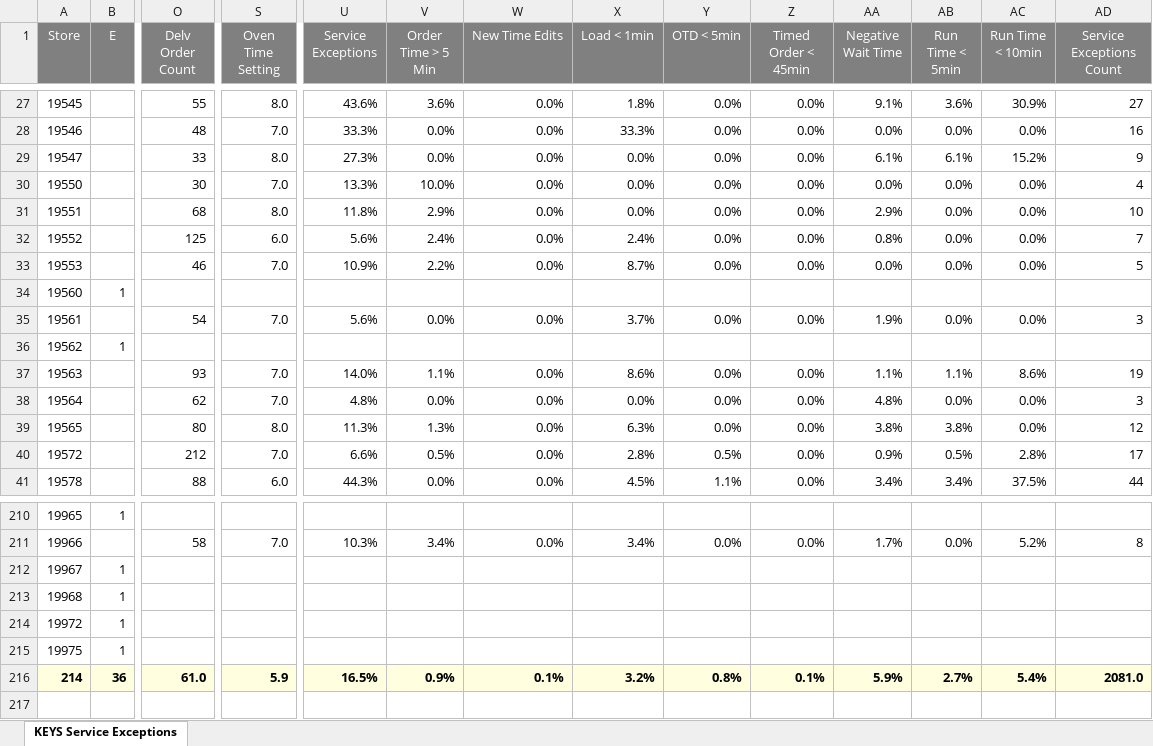
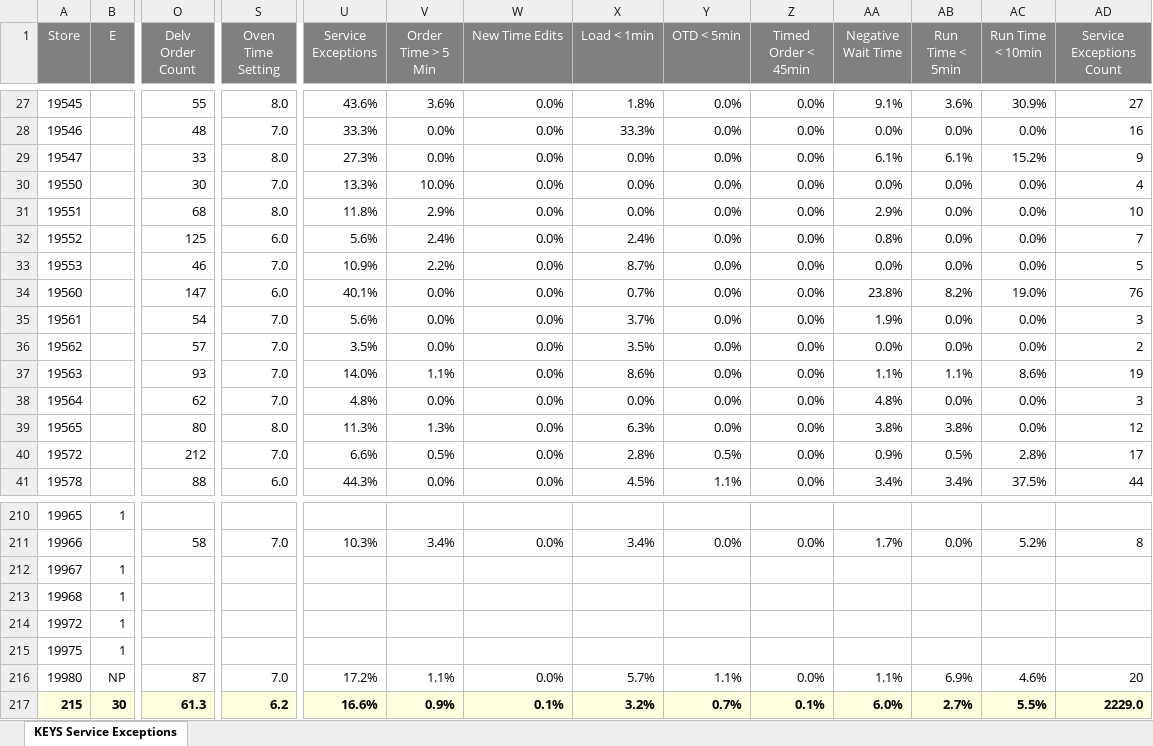
Before and after one commit to murilosporto-cpu/adt-extr-exceptions, an Excel workbook: dados_all_stores/KEYS Service Exceptions - All Stores (Stores) (2026-10-11).xlsx, sheet KEYS Service Exceptions, drawn as a sheet; only a part is shown, gaps mark what is left out; values as stored, in another font and other column widths than the file's, no borders; removed rows and columns are numbered as before the commit, all else as after; rows hold the shown columns only; the diff covers the shown part only; the diff names each change by its address in the sheet, - before the commit and + after, or states it on an @@ line.

```diff
--- a/dados_all_stores/KEYS Service Exceptions - All Stores (Stores) (2026-10-11).xlsx (sheet KEYS Service Exceptions)
+++ b/dados_all_stores/KEYS Service Exceptions - All Stores (Stores) (2026-10-11).xlsx (sheet KEYS Service Exceptions)
-B34 (E): 1
+B34 (E): (empty)
-O34 (Delv Order Count): (empty)
+O34 (Delv Order Count): 147
-S34 (Oven Time Setting): (empty)
+S34 (Oven Time Setting): 6.0
-U34 (Service Exceptions): (empty)
+U34 (Service Exceptions): 40.1%
-V34 (Order Time > 5 Min): (empty)
+V34 (Order Time > 5 Min): 0.0%
-W34 (New Time Edits): (empty)
+W34 (New Time Edits): 0.0%
-X34 (Load < 1min): (empty)
+X34 (Load < 1min): 0.7%
-Y34 (OTD < 5min): (empty)
+Y34 (OTD < 5min): 0.0%
-Z34 (Timed Order < 45min): (empty)
+Z34 (Timed Order < 45min): 0.0%
-AA34 (Negative Wait Time): (empty)
+AA34 (Negative Wait Time): 23.8%
-AB34 (Run Time < 5min): (empty)
+AB34 (Run Time < 5min): 8.2%
-AC34 (Run Time < 10min): (empty)
+AC34 (Run Time < 10min): 19.0%
-AD34 (Service Exceptions Count): (empty)
+AD34 (Service Exceptions Count): 76
-B36 (E): 1
+B36 (E): (empty)
-O36 (Delv Order Count): (empty)
+O36 (Delv Order Count): 57
-S36 (Oven Time Setting): (empty)
+S36 (Oven Time Setting): 7.0
-U36 (Service Exceptions): (empty)
+U36 (Service Exceptions): 3.5%
-V36 (Order Time > 5 Min): (empty)
+V36 (Order Time > 5 Min): 0.0%
-W36 (New Time Edits): (empty)
+W36 (New Time Edits): 0.0%
-X36 (Load < 1min): (empty)
+X36 (Load < 1min): 3.5%
-Y36 (OTD < 5min): (empty)
+Y36 (OTD < 5min): 0.0%
-Z36 (Timed Order < 45min): (empty)
+Z36 (Timed Order < 45min): 0.0%
-AA36 (Negative Wait Time): (empty)
+AA36 (Negative Wait Time): 0.0%
-AB36 (Run Time < 5min): (empty)
+AB36 (Run Time < 5min): 0.0%
-AC36 (Run Time < 10min): (empty)
+AC36 (Run Time < 10min): 0.0%
-AD36 (Service Exceptions Count): (empty)
+AD36 (Service Exceptions Count): 2
-row 216: 214 | 36 | 61.0 | 5.9 | 16.5% | 0.9% | 0.1% | 3.2% | 0.8% | 0.1% | 5.9% | 2.7% | 5.4% | 2081.0
+row 216: 19980 | NP | 87 | 7.0 | 17.2% | 1.1% | 0.0% | 5.7% | 1.1% | 0.0% | 1.1% | 6.9% | 4.6% | 20
+row 217: 215 | 30 | 61.3 | 6.2 | 16.6% | 0.9% | 0.1% | 3.2% | 0.7% | 0.1% | 6.0% | 2.7% | 5.5% | 2229.0
```
Also changed, not shown: 175 edited cells elsewhere in this sheet, dados_all_stores/KEYS Service Exceptions - All Stores (Stores) (2026-10-09).xlsx, dados_all_stores/Keys Summary - All Stores (Stores) (2026-10-07).xlsx, 48 other files.
